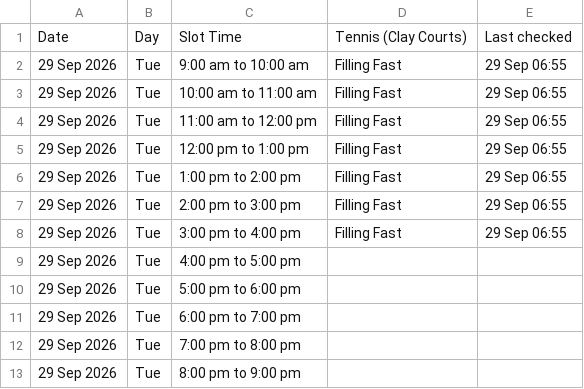
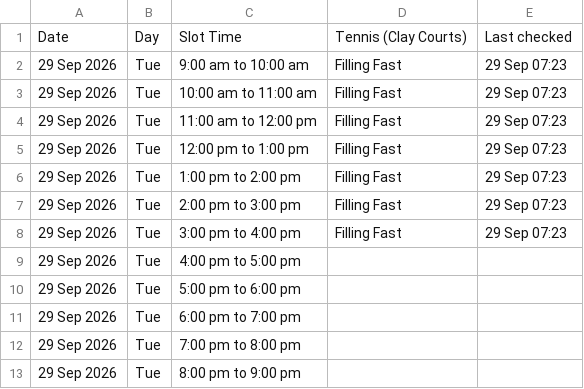
Before and after one commit to vij006/hudle-watch, a CSV file: output-tennis/venues/apex-sports-academy-noida.csv, drawn as a sheet.

```diff
--- a/output-tennis/venues/apex-sports-academy-noida.csv
+++ b/output-tennis/venues/apex-sports-academy-noida.csv
@@ -1,9 +1,9 @@
 Date,Day,Slot Time,Tennis (Clay Courts),Last checked
-29 Sep 2026,Tue,9:00 am to 10:00 am,Filling Fast,29 Sep 06:55
-29 Sep 2026,Tue,10:00 am to 11:00 am,Filling Fast,29 Sep 06:55
-29 Sep 2026,Tue,11:00 am to 12:00 pm,Filling Fast,29 Sep 06:55
-29 Sep 2026,Tue,12:00 pm to 1:00 pm,Filling Fast,29 Sep 06:55
-29 Sep 2026,Tue,1:00 pm to 2:00 pm,Filling Fast,29 Sep 06:55
-29 Sep 2026,Tue,2:00 pm to 3:00 pm,Filling Fast,29 Sep 06:55
-29 Sep 2026,Tue,3:00 pm to 4:00 pm,Filling Fast,29 Sep 06:55
+29 Sep 2026,Tue,9:00 am to 10:00 am,Filling Fast,29 Sep 07:23
+29 Sep 2026,Tue,10:00 am to 11:00 am,Filling Fast,29 Sep 07:23
+29 Sep 2026,Tue,11:00 am to 12:00 pm,Filling Fast,29 Sep 07:23
+29 Sep 2026,Tue,12:00 pm to 1:00 pm,Filling Fast,29 Sep 07:23
+29 Sep 2026,Tue,1:00 pm to 2:00 pm,Filling Fast,29 Sep 07:23
+29 Sep 2026,Tue,2:00 pm to 3:00 pm,Filling Fast,29 Sep 07:23
+29 Sep 2026,Tue,3:00 pm to 4:00 pm,Filling Fast,29 Sep 07:23
 29 Sep 2026,Tue,4:00 pm to 5:00 pm,,
```
Also changed, not shown: output-tennis/archive.csv, output-tennis/latest.csv, 7 other files.
